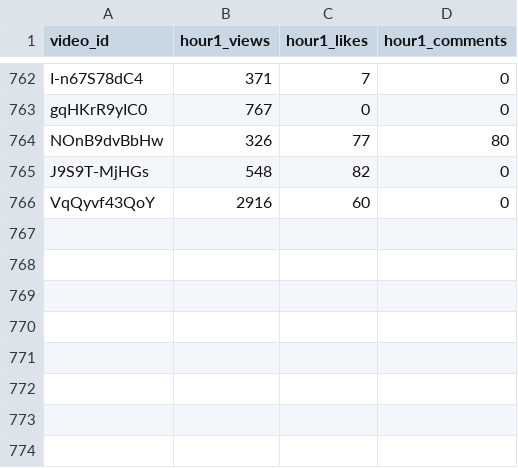
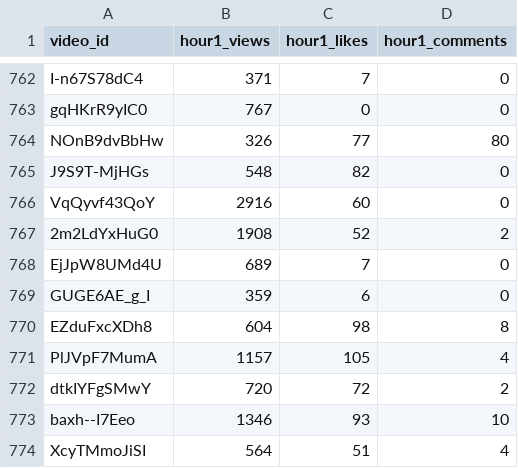
Before and after one commit to jaskiratkalra26/Youtube-Data-Extraction-Pipeline, a CSV file: hour1_data.csv, drawn as a sheet; only a part is shown, gaps mark what is left out; the diff names each change by its address in the sheet, - before the commit and + after, or states it on an @@ line.

```diff
--- a/hour1_data.csv
+++ b/hour1_data.csv
+row 767: 2m2LdYxHuG0 | 1908 | 52 | 2
+row 768: EjJpW8UMd4U | 689 | 7 | 0
+row 769: GUGE6AE_g_I | 359 | 6 | 0
+row 770: EZduFxcXDh8 | 604 | 98 | 8
+row 771: PlJVpF7MumA | 1157 | 105 | 4
+row 772: dtkIYFgSMwY | 720 | 72 | 2
+row 773: baxh--I7Eeo | 1346 | 93 | 10
+row 774: XcyTMmoJiSI | 564 | 51 | 4
```
Also changed, not shown: pending_videos.csv, static_data.csv.
